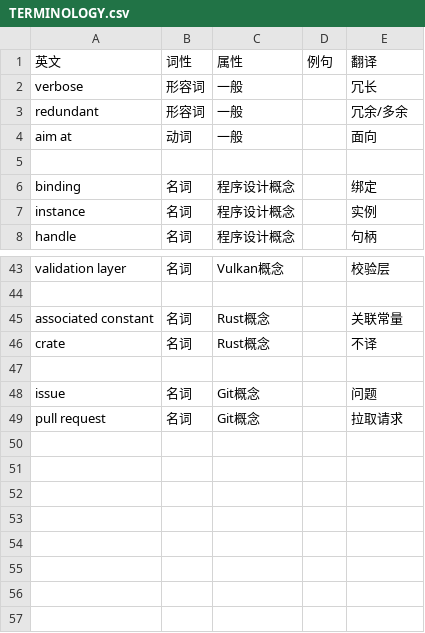
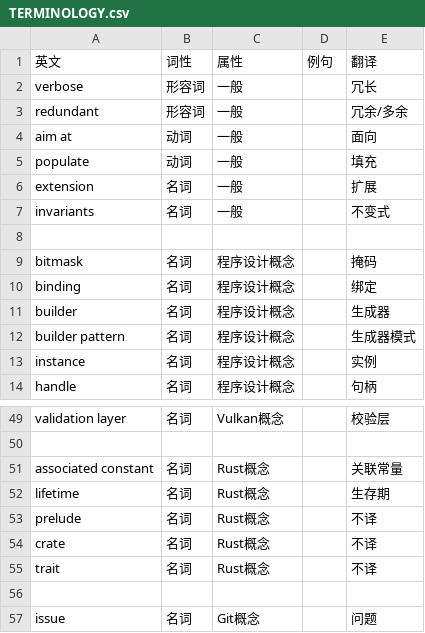
Before and after one commit to chuigda/Vulkan-Tutorial-Rust-CN, a CSV file: TERMINOLOGY.csv, drawn as a sheet; only a part is shown, gaps mark what is left out; the shorter side is filled out with more unchanged rows.

```diff
--- a/TERMINOLOGY.csv
+++ b/TERMINOLOGY.csv
@@ -4,4 +4,10 @@ redundant,形容词,一般,,冗余/多余
 aim at,动词,一般,,面向
+populate,动词,一般,,填充
+extension,名词,一般,,扩展
+invariants,名词,一般,,不变式
 
+bitmask,名词,程序设计概念,,掩码
 binding,名词,程序设计概念,,绑定
+builder,名词,程序设计概念,,生成器
+builder pattern,名词,程序设计概念,,生成器模式
 instance,名词,程序设计概念,,实例
@@ -45,3 +51,6 @@ validation layer,名词,Vulkan概念,,校验层
 associated constant,名词,Rust概念,,关联常量
+lifetime,名词,Rust概念,,生存期
+prelude,名词,Rust概念,,不译
 crate,名词,Rust概念,,不译
+trait,名词,Rust概念,,不译
 
```
Also changed, not shown: 1 other file.
